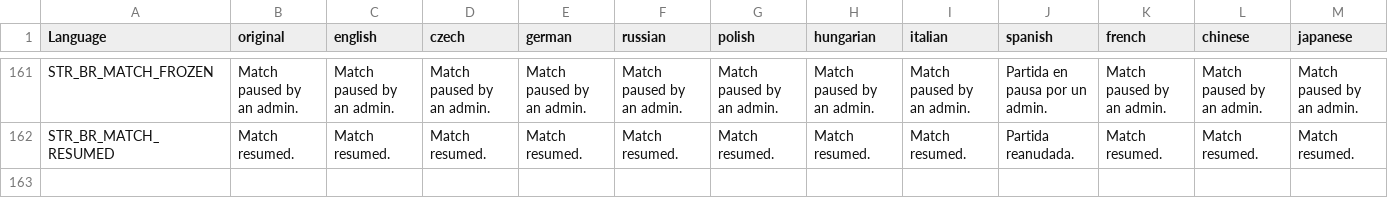
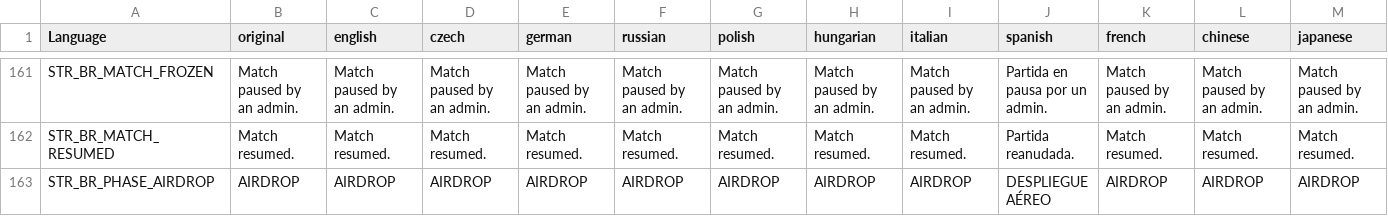
Before and after one commit to willy92wins/BattleRoyale, a CSV file: BattleRoyale/addons/languagecore/stringtable.csv, drawn as a sheet; only a part is shown, gaps mark what is left out; rows hold the shown columns only; the diff names each change by its address in the sheet, - before the commit and + after, or states it on an @@ line.

```diff
--- a/BattleRoyale/addons/languagecore/stringtable.csv
+++ b/BattleRoyale/addons/languagecore/stringtable.csv
+row 163: STR_BR_PHASE_AIRDROP | AIRDROP | AIRDROP | AIRDROP | AIRDROP | AIRDROP | AIRDROP | AIRDROP | AIRDROP | DESPLIEGUE AÉREO | AIRDROP | AIRDROP | AIRDROP
```
Also changed, not shown: 23 other files.
